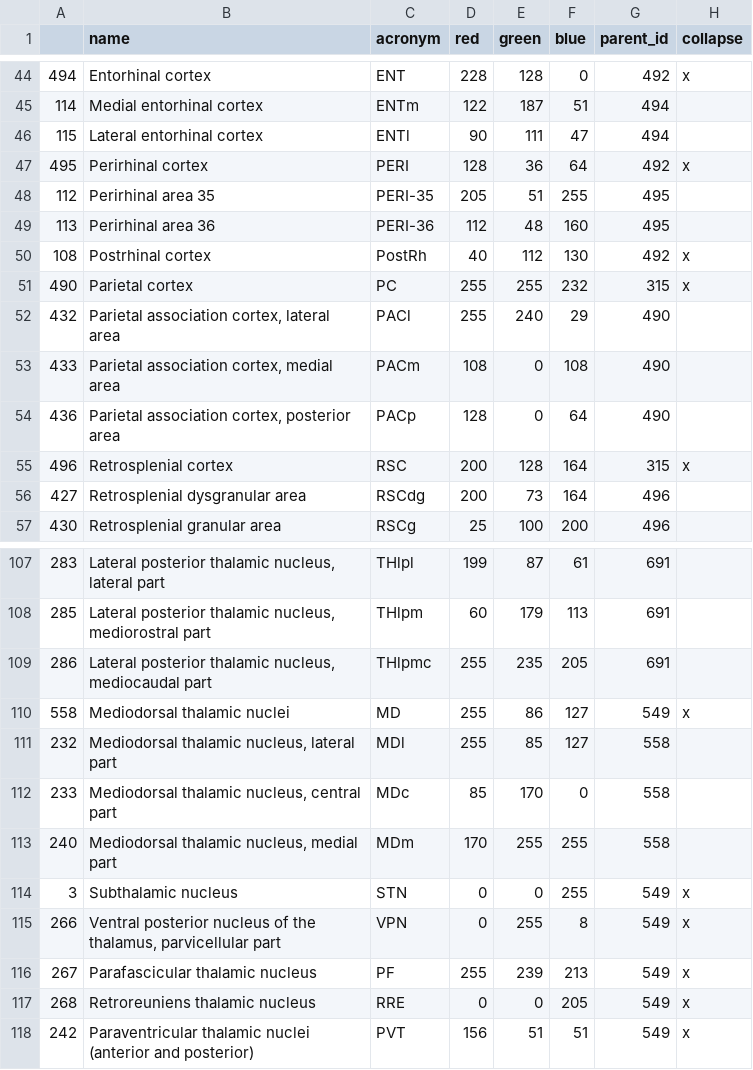
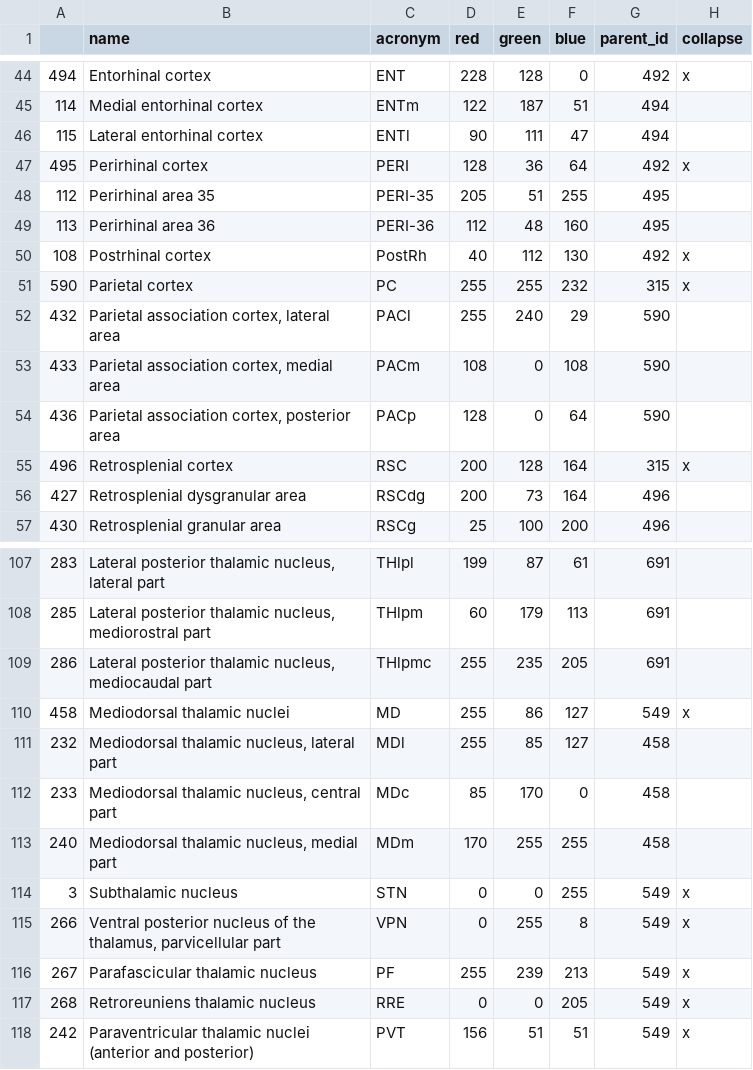
Before and after one commit to alexcwsmith/ClearMap, a CSV file: ClearMap/Data/Waxholm_SD_rat_atlas_annotationLabels.csv, drawn as a sheet; only a part is shown, gaps mark what is left out; the diff covers the shown part only.

```diff
--- a/ClearMap/Data/Waxholm_SD_rat_atlas_annotationLabels.csv
+++ b/ClearMap/Data/Waxholm_SD_rat_atlas_annotationLabels.csv
@@ -50,6 +50,6 @@
 108,Postrhinal cortex,PostRh,40,112,130,492,x
-490,Parietal cortex,PC,255,255,232,315,x
-432,"Parietal association cortex, lateral area",PACl,255,240,29,490,
-433,"Parietal association cortex, medial area",PACm,108,0,108,490,
-436,"Parietal association cortex, posterior area ",PACp,128,0,64,490,
+590,Parietal cortex,PC,255,255,232,315,x
+432,"Parietal association cortex, lateral area",PACl,255,240,29,590,
+433,"Parietal association cortex, medial area",PACm,108,0,108,590,
+436,"Parietal association cortex, posterior area ",PACp,128,0,64,590,
 496,Retrosplenial cortex,RSC,200,128,164,315,x
@@ -109,6 +109,6 @@
 286,"Lateral posterior thalamic nucleus, mediocaudal part",THlpmc,255,235,205,691,
-558,Mediodorsal thalamic nuclei,MD,255,86,127,549,x
-232,"Mediodorsal thalamic nucleus, lateral part",MDl,255,85,127,558,
-233,"Mediodorsal thalamic nucleus, central part",MDc,85,170,0,558,
-240,"Mediodorsal thalamic nucleus, medial part",MDm,170,255,255,558,
+458,Mediodorsal thalamic nuclei,MD,255,86,127,549,x
+232,"Mediodorsal thalamic nucleus, lateral part",MDl,255,85,127,458,
+233,"Mediodorsal thalamic nucleus, central part",MDc,85,170,0,458,
+240,"Mediodorsal thalamic nucleus, medial part",MDm,170,255,255,458,
 3,Subthalamic nucleus,STN,0,0,255,549,x
```
Also changed, not shown: 20 edited cells elsewhere in this file.
